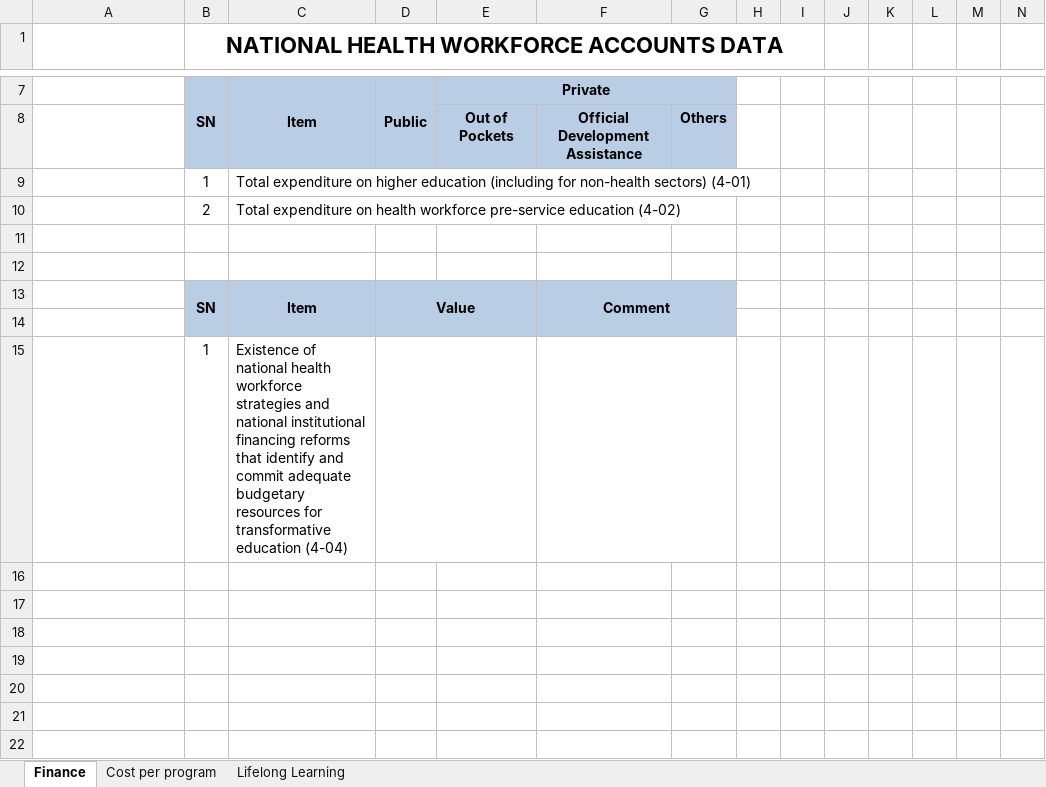
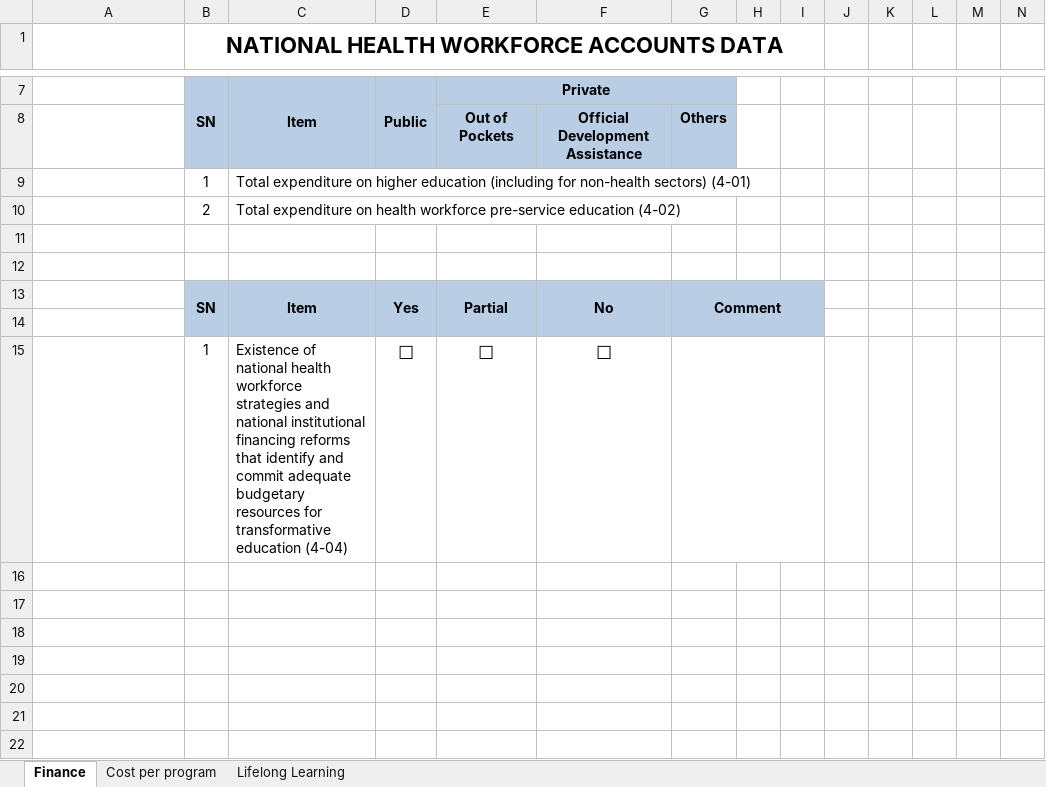
Before and after one commit to EyeSeeTea/Bulk-Load-blessed, an Excel workbook: public/templates/NHWA_Module_4.xlsx, sheet Finance, drawn as a sheet; only a part is shown, gaps mark what is left out; values as stored, in another font and other column widths than the file's, no borders; charts and pictures and conditional formats not drawn; removed rows and columns are numbered as before the commit, all else as after; rows hold the shown columns only; the diff names each change by its address in the sheet, - before the commit and + after, or states it on an @@ line.

Commit message:
Update module 4

```diff
--- a/public/templates/NHWA_Module_4.xlsx (sheet Finance)
+++ b/public/templates/NHWA_Module_4.xlsx (sheet Finance)
-row 13:  | SN | Item | Value |  | Comment
+row 13:  | SN | Item | Yes | Partial | No | Comment
-H14:I14 fill: none
+H14:I14 fill: #B9CDE5
-row 15:  | 1 | Existence of national health workforce strategies and national institutional financing reforms that identify and commit adequate budgetary resources for transformative education (4-04)
+row 15:  | 1 | Existence of national health workforce strategies and national institutional financing reforms that identify and commit adequate budgetary resources for transformative education (4-04) | ☐ | ☐ | ☐
```
Also changed, not shown: charts or pictures, 2 other files.
